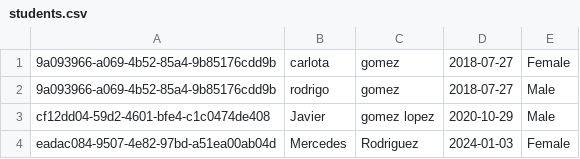
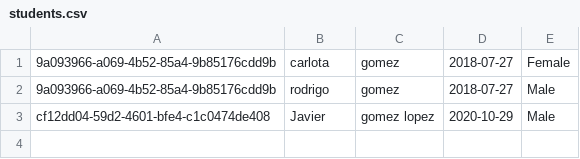
Before and after one commit to carlotagomezr/MockExam, a CSV file: DIS-PROJECTS-FINAL/mock-test-correction/BackEnd/demo/src/main/resources/students.csv, drawn as a sheet.

Commit message:
Add frontend code

```diff
--- a/DIS-PROJECTS-FINAL/mock-test-correction/BackEnd/demo/src/main/resources/students.csv
+++ b/DIS-PROJECTS-FINAL/mock-test-correction/BackEnd/demo/src/main/resources/students.csv
@@ -3,2 +3 @@
 "cf12dd04-59d2-4601-bfe4-c1c0474de408","Javier","gomez lopez","2020-10-29","Male"
-"eadac084-9507-4e82-97bd-a51ea00ab04d","Mercedes","Rodriguez","2024-01-03","Female"
```
